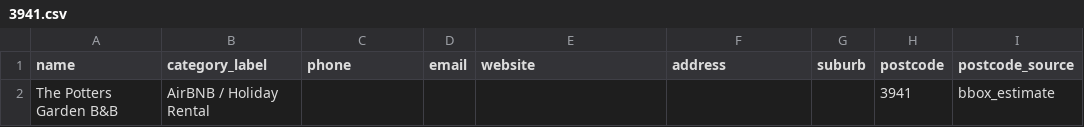
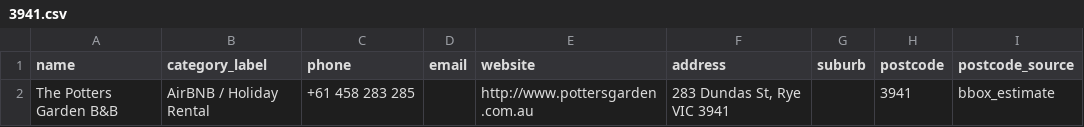
Before and after one commit to ttiiggss/vic-lead-finder, a CSV file: output/by_postcode/3941.csv, drawn as a sheet; only a part is shown; the diff names each change by its address in the sheet, - before the commit and + after, or states it on an @@ line.

```diff
--- a/output/by_postcode/3941.csv
+++ b/output/by_postcode/3941.csv
-C2 (phone): (empty)
+C2 (phone): +61 458 283 285
-E2 (website): (empty)
+E2 (website): http://www.pottersgarden.com.au
-F2 (address): (empty)
+F2 (address): 283 Dundas St, Rye VIC 3941
```
Also changed, not shown: output/by_postcode/3934.csv.
